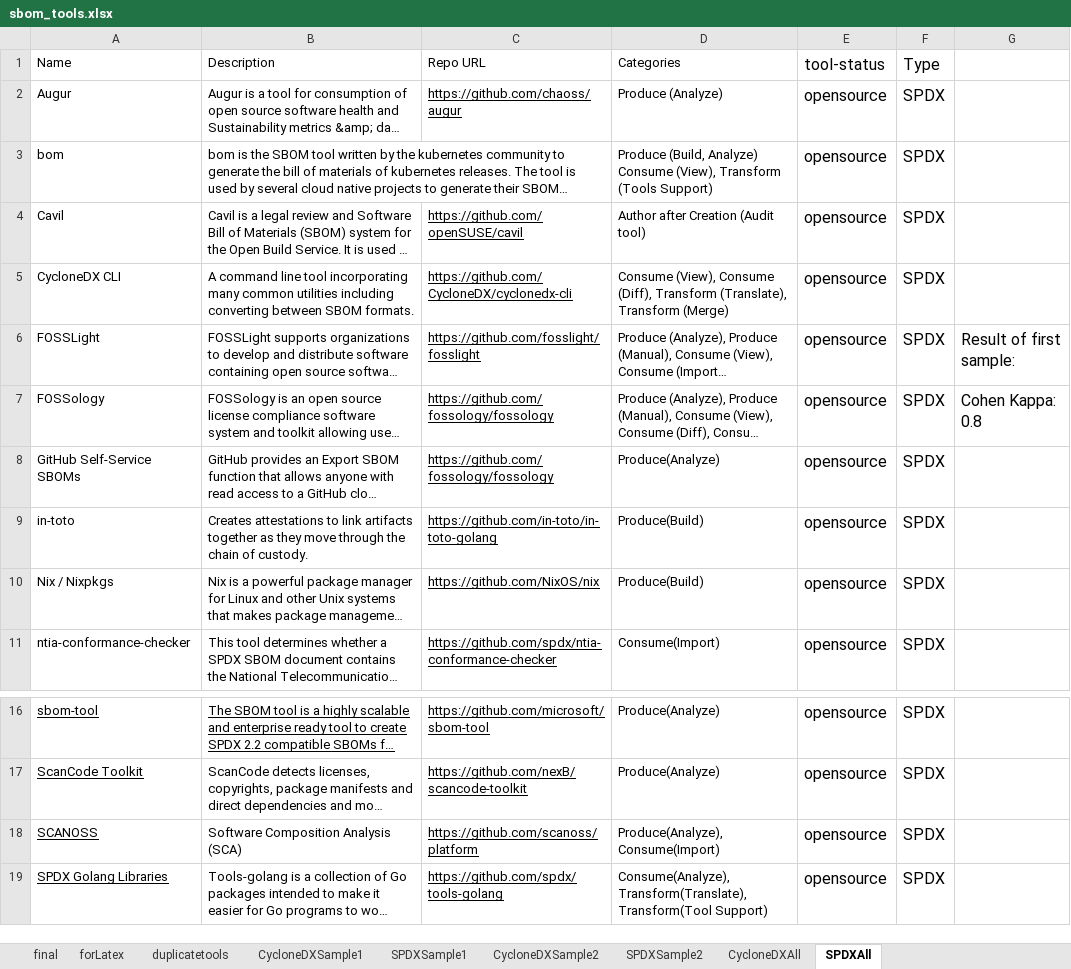
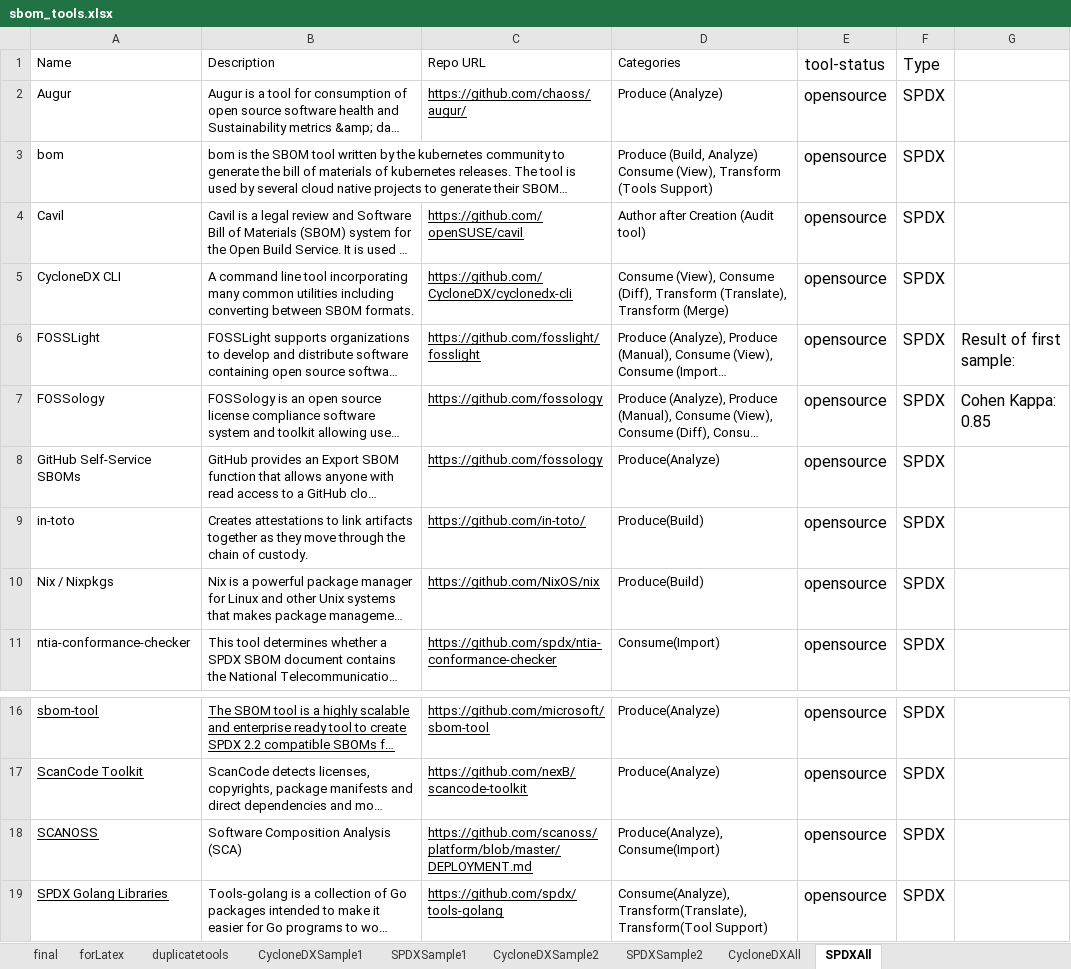
Before and after one commit to SAILResearch/wip-24-ali-sbom-emse, an Excel workbook: RQ1-usecases/sbom_tools.xlsx, sheet SPDXAll, drawn as a sheet; only a part is shown, gaps mark what is left out; long unchanged cells end in …; values as stored, in another font and other column widths than the file's, no borders; charts and pictures not drawn; the diff names each change by its address in the sheet, - before the commit and + after, or states it on an @@ line.

```diff
--- a/RQ1-usecases/sbom_tools.xlsx (sheet SPDXAll)
+++ b/RQ1-usecases/sbom_tools.xlsx (sheet SPDXAll)
-C2 (Repo URL): https://github.com/chaoss/augur
+C2 (Repo URL): https://github.com/chaoss/augur/
-C7:C8 (Repo URL): https://github.com/fossology/fossology
+C7:C8 (Repo URL): https://github.com/fossology
-G7: Cohen Kappa: 0.8
+G7: Cohen Kappa: 0.85
-C9 (Repo URL): https://github.com/in-toto/in-toto-golang
+C9 (Repo URL): https://github.com/in-toto/
-C18 (Repo URL): https://github.com/scanoss/platform
+C18 (Repo URL): https://github.com/scanoss/platform/blob/master/DEPLOYMENT.md
```
Also changed, not shown: sheet final, sheet CycloneDXSample2, sheet SPDXSample2, sheet CycloneDXSample1, sheet CycloneDXAll, sheet duplicatetools, 1 more sheet, charts or pictures, 16 other files.
